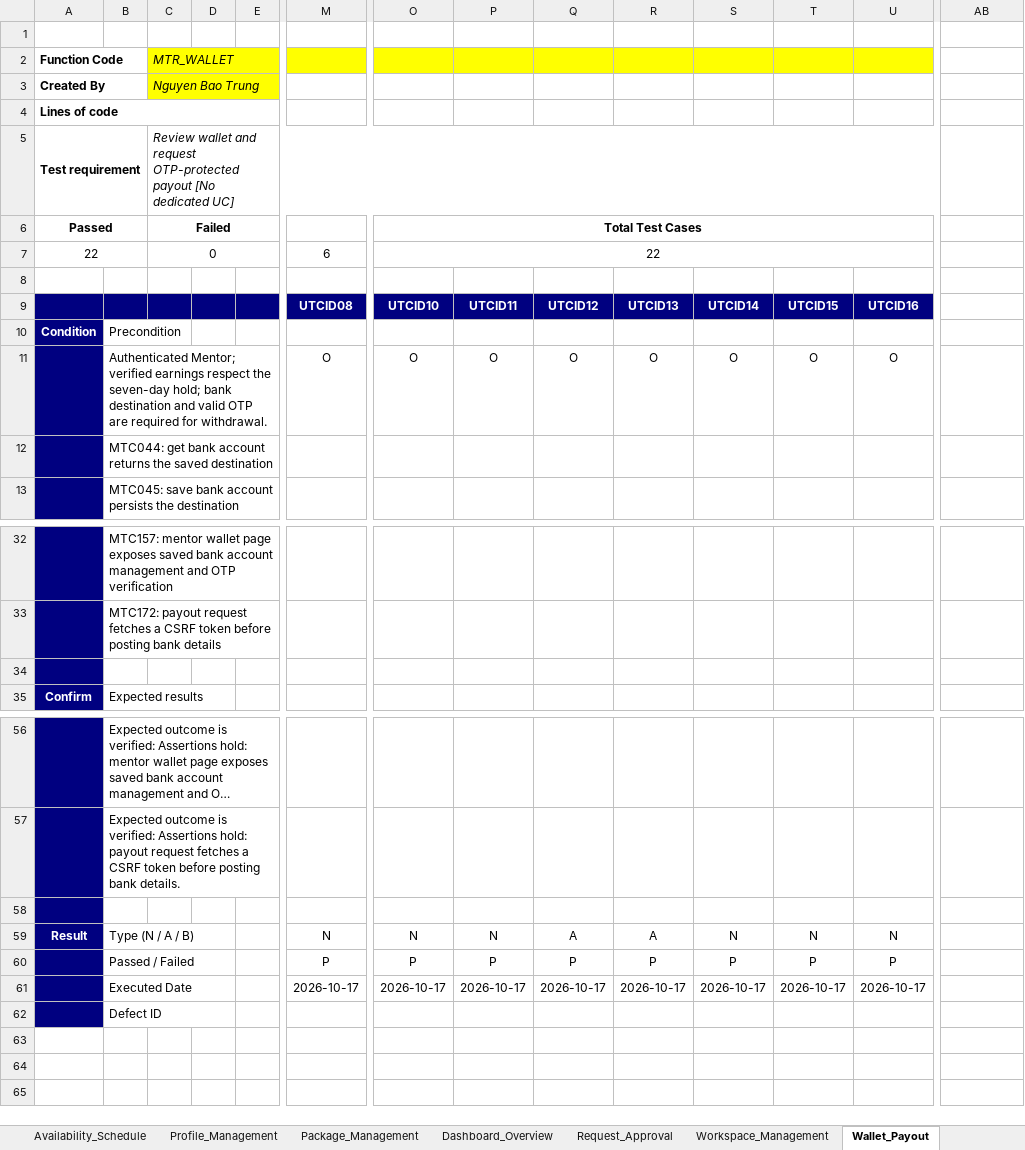
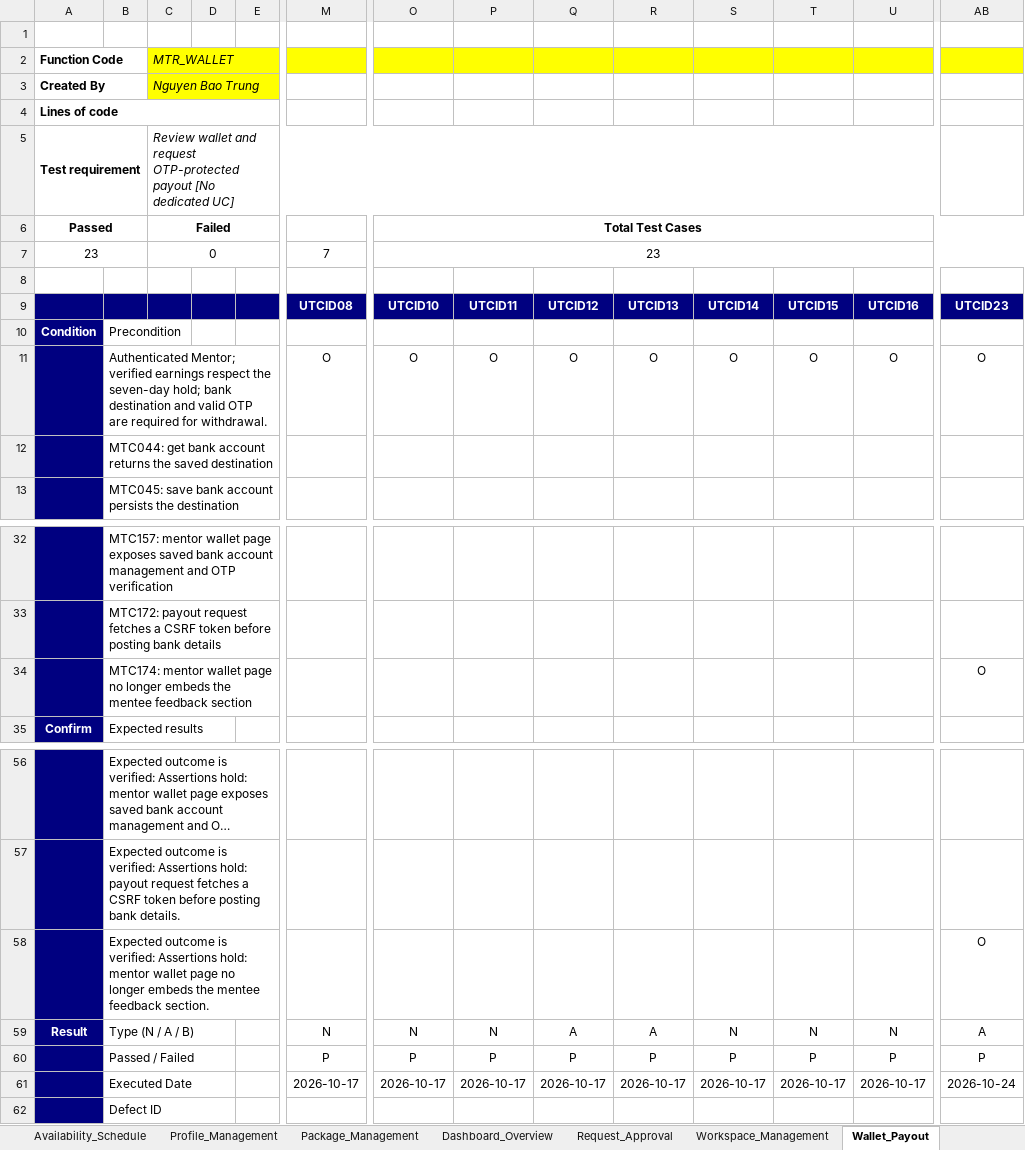
Before and after one commit to linhntn2911/Happy-Programming-Mentorship-System, an Excel workbook: Unit_TestCase_Mentor_TrungNB.xlsx, sheet Wallet_Payout, drawn as a sheet; only a part is shown, gaps mark what is left out; long unchanged cells end in …; values as stored, in another font and other column widths than the file's, no borders; removed rows and columns are numbered as before the commit, all else as after; rows hold the shown columns only; the diff names each change by its address in the sheet, - before the commit and + after, or states it on an @@ line.

Commit message:
docs(mentor): update defense map, testcases excel, and add one-off divergence report

```diff
--- a/Unit_TestCase_Mentor_TrungNB.xlsx (sheet Wallet_Payout)
+++ b/Unit_TestCase_Mentor_TrungNB.xlsx (sheet Wallet_Payout)
-AB2 fill: none
+AB2 fill: #FFFF00
-O6:AA6 merged
+O6:AB6 merged
-A7 (Function Code): 22
+A7 (Function Code): 23
-M7: 6
+M7: 7
-O7: 22
+O7: 23
-O7:AA7 merged
+O7:AB7 merged
-AB9: (empty)
+AB9: UTCID23
-AB9 fill: none
+AB9 fill: #000080
-AB11: (empty)
+AB11: O
-row 34: (empty)
+row 34:  | MTC174: mentor wallet page no longer embeds the mentee feedback section |  |  |  |  |  |  |  |  |  |  |  | O
+B34:E34 merged
-row 58: (empty)
+row 58:  | Expected outcome is verified: Assertions hold: mentor wallet page no longer embeds the mentee feedback section. |  |  |  |  |  |  |  |  |  |  |  | O
+B58:E58 merged
-AB59: (empty)
+AB59: A
-AB60: (empty)
+AB60: P
-AB61: (empty)
+AB61: 2026-10-24
```
Also changed, not shown: sheet FunctionList, sheet Test Report, sheet Review_Feedback, formulas that keep their value, charts or pictures, 2 other files.
